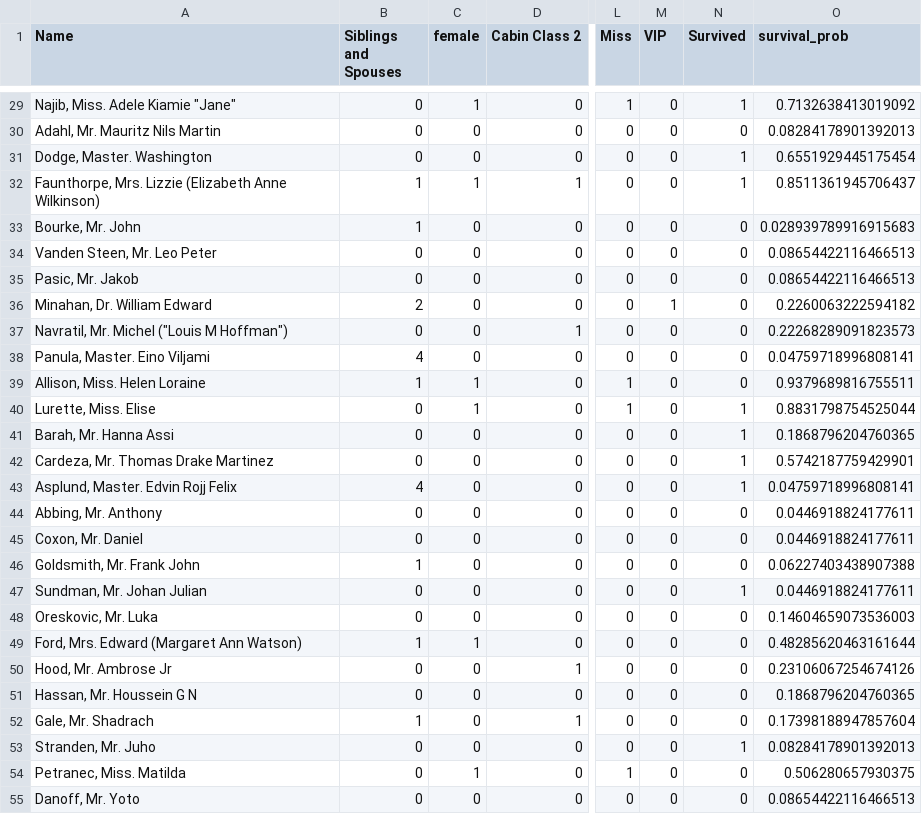
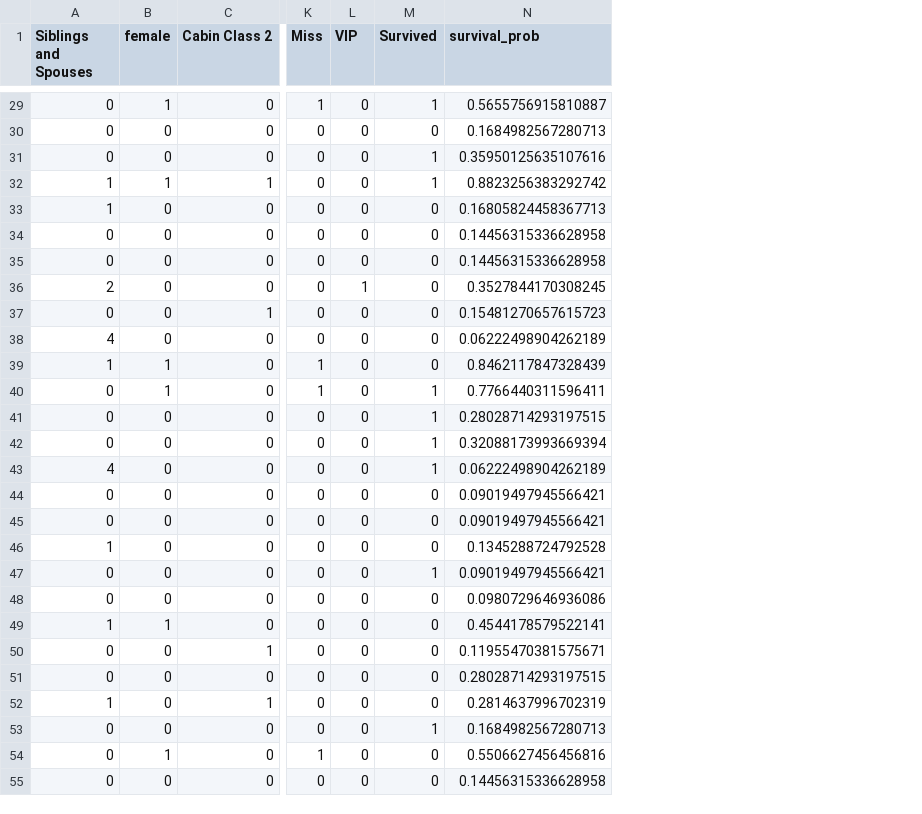
Before and after one commit to farkasdilemma/505-titanic-survival-classifier, a CSV file: resources/final_probs.csv, drawn as a sheet; only a part is shown, gaps mark what is left out; removed rows and columns are numbered as before the commit, all else as after; the diff covers the shown part only; the diff names each change by its address in the sheet, - before the commit and + after, or states it on an @@ line.

```diff
--- a/resources/final_probs.csv
+++ b/resources/final_probs.csv
-column A (Name), rows 29-55: Najib, Miss. Adele Kiamie "Jane" | Adahl, Mr. Mauritz Nils Martin | Dodge, Master. Washington | Faunthorpe, Mrs. Lizzie (Elizabeth Anne Wilkinson) | Bourke, Mr. John | Vanden Steen, Mr. Leo Peter | Pasic, Mr. Jakob | Minahan, Dr. William Edward | Navratil, Mr. Michel ("Louis M Hoffman") | Panula, Master. Eino Viljami | Allison, Miss. Helen Loraine | Lurette, Miss. Elise | Barah, Mr. Hanna Assi | Cardeza, Mr. Thomas Drake Martinez | Asplund, Master. Edvin Rojj Felix | Abbing, Mr. Anthony | Coxon, Mr. Daniel | Goldsmith, Mr. Frank John | Sundman, Mr. Johan Julian | Oreskovic, Mr. Luka | Ford, Mrs. Edward (Margaret Ann Watson) | Hood, Mr. Ambrose Jr | Hassan, Mr. Houssein G N | Gale, Mr. Shadrach | Stranden, Mr. Juho | Petranec, Miss. Matilda | Danoff, Mr. Yoto
-N29 (survival_prob): 0.7132638413019092
+N29 (survival_prob): 0.5655756915810887
-N30 (survival_prob): 0.08284178901392013
+N30 (survival_prob): 0.1684982567280713
-N31 (survival_prob): 0.6551929445175454
+N31 (survival_prob): 0.35950125635107616
-N32 (survival_prob): 0.8511361945706437
+N32 (survival_prob): 0.8823256383292742
-N33 (survival_prob): 0.028939789916915683
+N33 (survival_prob): 0.16805824458367713
-N34:N35 (survival_prob): 0.08654422116466513
+N34:N35 (survival_prob): 0.14456315336628958
-N36 (survival_prob): 0.2260063222594182
+N36 (survival_prob): 0.3527844170308245
-N37 (survival_prob): 0.22268289091823573
+N37 (survival_prob): 0.15481270657615723
-N38 (survival_prob): 0.04759718996808141
+N38 (survival_prob): 0.06222498904262189
-N39 (survival_prob): 0.9379689816755511
+N39 (survival_prob): 0.8462117847328439
-N40 (survival_prob): 0.8831798754525044
+N40 (survival_prob): 0.7766440311596411
-N41 (survival_prob): 0.1868796204760365
+N41 (survival_prob): 0.28028714293197515
-N42 (survival_prob): 0.5742187759429901
+N42 (survival_prob): 0.32088173993669394
-N43 (survival_prob): 0.04759718996808141
+N43 (survival_prob): 0.06222498904262189
-N44:N45 (survival_prob): 0.0446918824177611
+N44:N45 (survival_prob): 0.09019497945566421
-N46 (survival_prob): 0.06227403438907388
+N46 (survival_prob): 0.1345288724792528
-N47 (survival_prob): 0.0446918824177611
+N47 (survival_prob): 0.09019497945566421
-N48 (survival_prob): 0.14604659073536003
+N48 (survival_prob): 0.0980729646936086
-N49 (survival_prob): 0.48285620463161644
+N49 (survival_prob): 0.4544178579522141
-N50 (survival_prob): 0.23106067254674126
+N50 (survival_prob): 0.11955470381575671
-N51 (survival_prob): 0.1868796204760365
+N51 (survival_prob): 0.28028714293197515
-N52 (survival_prob): 0.17398188947857604
+N52 (survival_prob): 0.2814637996702319
-N53 (survival_prob): 0.08284178901392013
+N53 (survival_prob): 0.1684982567280713
-N54 (survival_prob): 0.506280657930375
+N54 (survival_prob): 0.5506627456456816
-N55 (survival_prob): 0.08654422116466513
+N55 (survival_prob): 0.14456315336628958
```
Also changed, not shown: 116 edited cells elsewhere in this file, 4 other files.
